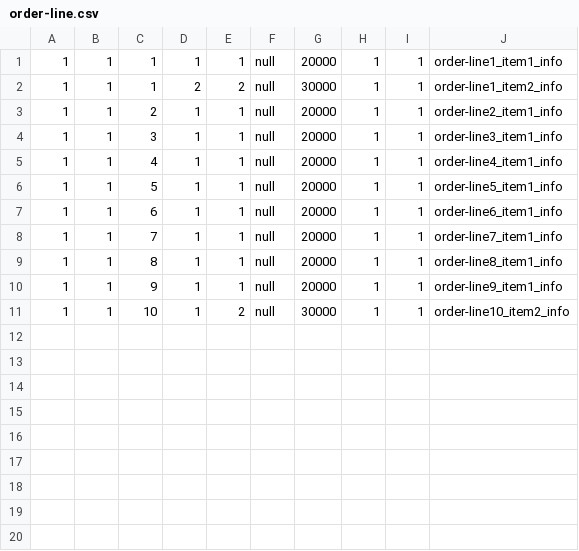
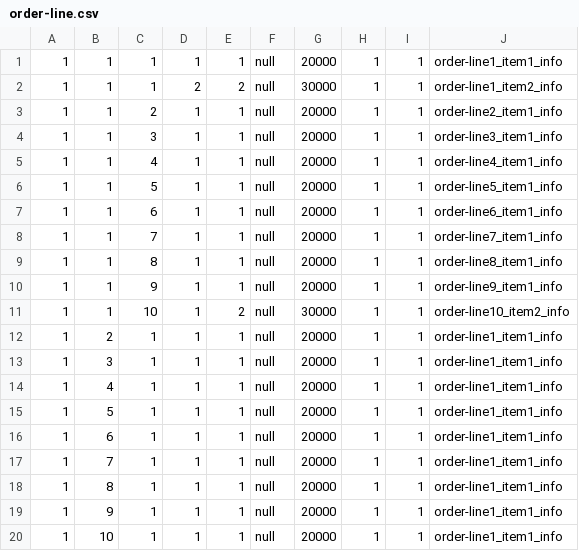
Before and after one commit to ZjuYTW/CS5424YugabyteDB, a CSV file: data/test_files/order-line.csv, drawn as a sheet.

```diff
--- a/data/test_files/order-line.csv
+++ b/data/test_files/order-line.csv
@@ -11 +11,10 @@
 1,1,10,1,2,null,30000,1,1,order-line10_item2_info
+1,2,1,1,1,null,20000,1,1,order-line1_item1_info
+1,3,1,1,1,null,20000,1,1,order-line1_item1_info
+1,4,1,1,1,null,20000,1,1,order-line1_item1_info
+1,5,1,1,1,null,20000,1,1,order-line1_item1_info
+1,6,1,1,1,null,20000,1,1,order-line1_item1_info
+1,7,1,1,1,null,20000,1,1,order-line1_item1_info
+1,8,1,1,1,null,20000,1,1,order-line1_item1_info
+1,9,1,1,1,null,20000,1,1,order-line1_item1_info
+1,10,1,1,1,null,20000,1,1,order-line1_item1_info
```
Also changed, not shown: data/test_files/order.csv, 20 other files.
